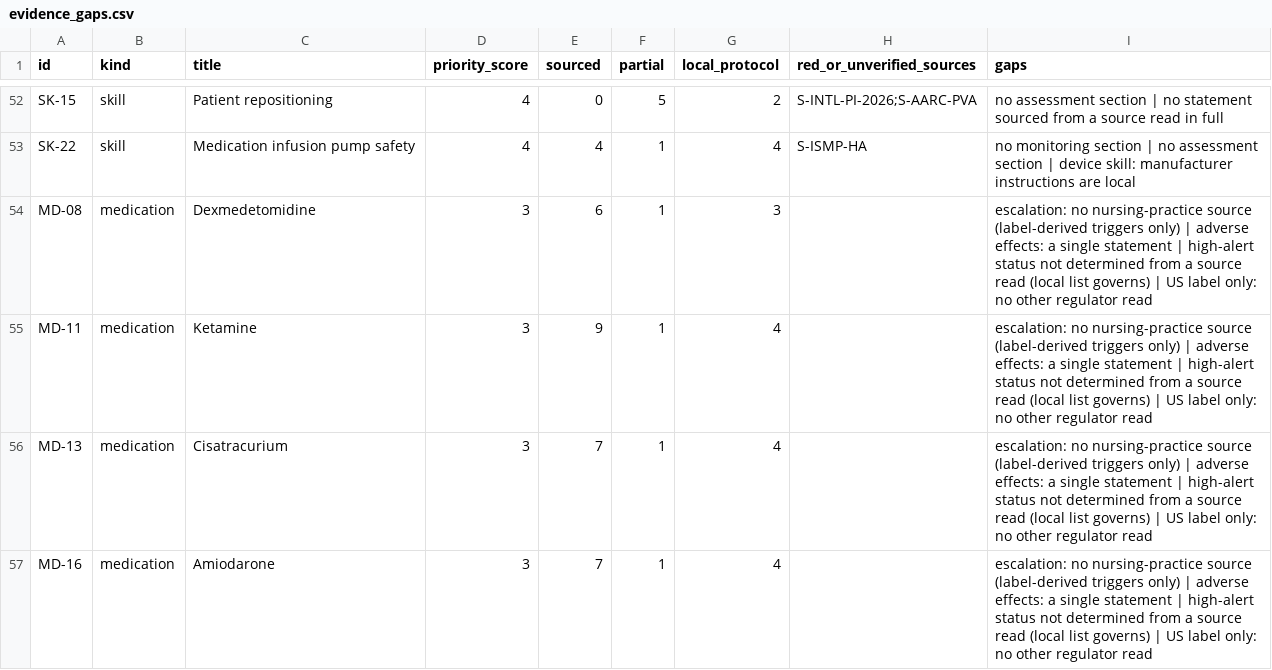
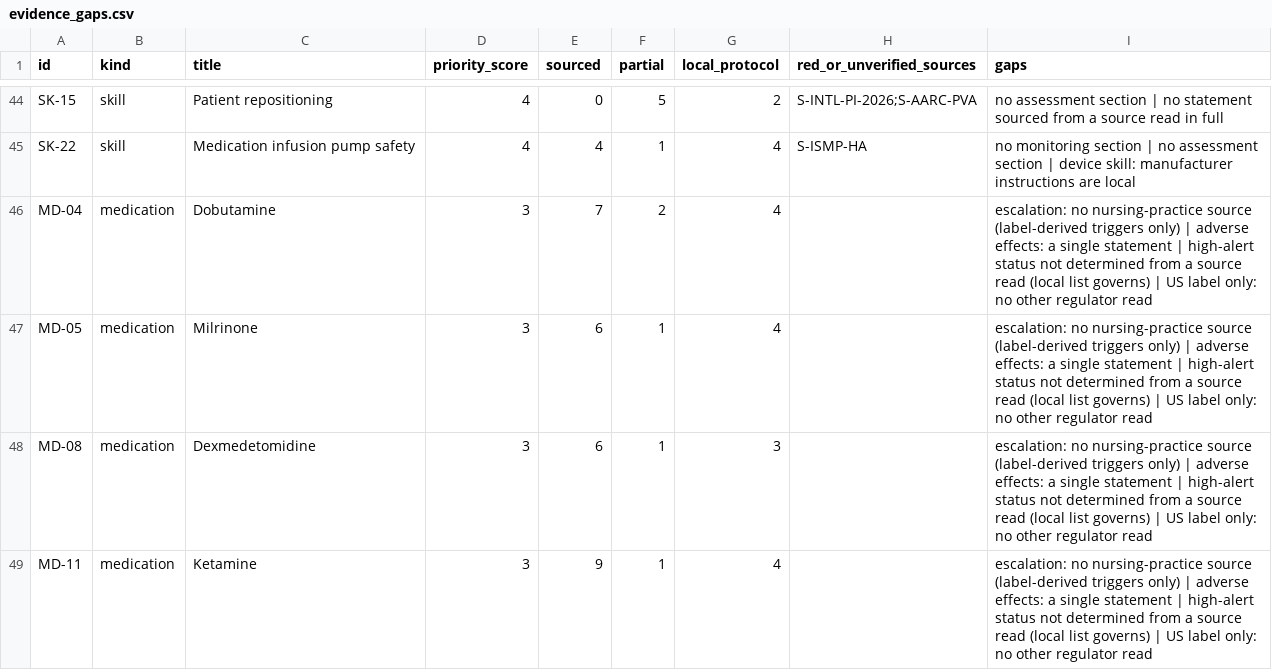
Before and after one commit to Awzy9/icu-nursing, a CSV file: docs/phase14/evidence_gaps.csv, drawn as a sheet; only a part is shown, gaps mark what is left out; the shorter side is filled out with more unchanged rows; the diff covers the shown part only; the diff names each change by its address in the sheet, - before the commit and + after, or states it on an @@ line.

```diff
--- a/docs/phase14/evidence_gaps.csv
+++ b/docs/phase14/evidence_gaps.csv
+row 46: MD-04 | medication | Dobutamine | 3 | 7 | 2 | 4 |  | escalation: no nursing-practice source (label-derived triggers only) | adverse effects: a single statement | high-alert status not determined from a source read (local list governs) | US label only: no other regulator read
+row 47: MD-05 | medication | Milrinone | 3 | 6 | 1 | 4 |  | escalation: no nursing-practice source (label-derived triggers only) | adverse effects: a single statement | high-alert status not determined from a source read (local list governs) | US label only: no other regulator read
```
Also changed, not shown: 6 added rows and 8 removed rows elsewhere in this file, 11 other files.
